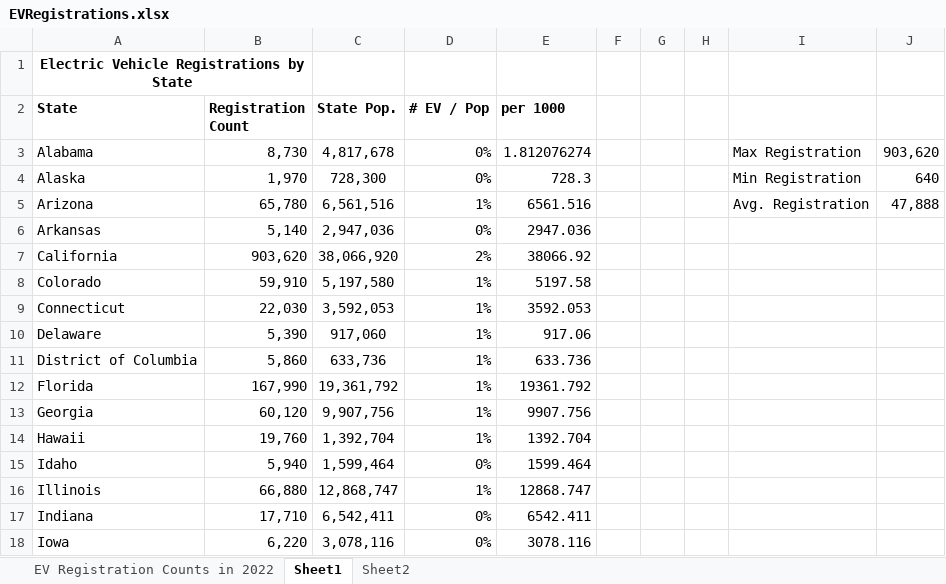
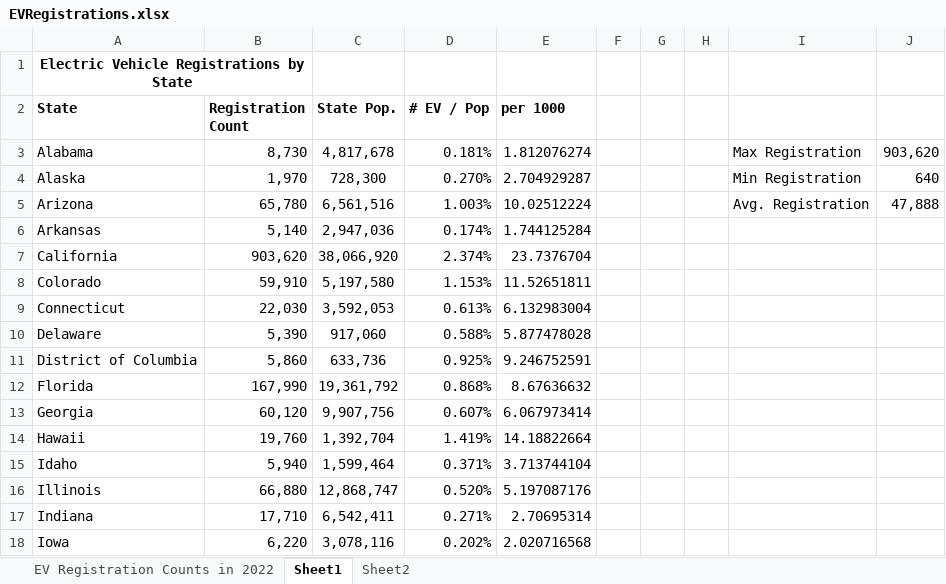
Before and after one commit to JeremyCarter2/activities, an Excel workbook: ClassProject/EVRegistrations.xlsx, sheet Sheet1, drawn as a sheet; only a part is shown; values as stored, in another font and other column widths than the file's, no borders; charts and pictures and table styles not drawn; the diff covers the shown part only; the diff names each change by its address in the sheet, - before the commit and + after, or states it on an @@ line.

```diff
--- a/ClassProject/EVRegistrations.xlsx (sheet Sheet1)
+++ b/ClassProject/EVRegistrations.xlsx (sheet Sheet1)
-D3 (# EV / Pop): 0%
+D3 (# EV / Pop): 0.181%
-D4 (# EV / Pop): 0%
+D4 (# EV / Pop): 0.270%
-E4 (per 1000): 728.3
+E4 (per 1000): 2.704929287
-D5 (# EV / Pop): 1%
+D5 (# EV / Pop): 1.003%
-E5 (per 1000): 6561.516
+E5 (per 1000): 10.02512224
-D6 (# EV / Pop): 0%
+D6 (# EV / Pop): 0.174%
-E6 (per 1000): 2947.036
+E6 (per 1000): 1.744125284
-D7 (# EV / Pop): 2%
+D7 (# EV / Pop): 2.374%
-E7 (per 1000): 38066.92
+E7 (per 1000): 23.7376704
-D8 (# EV / Pop): 1%
+D8 (# EV / Pop): 1.153%
-E8 (per 1000): 5197.58
+E8 (per 1000): 11.52651811
-D9 (# EV / Pop): 1%
+D9 (# EV / Pop): 0.613%
-E9 (per 1000): 3592.053
+E9 (per 1000): 6.132983004
-D10 (# EV / Pop): 1%
+D10 (# EV / Pop): 0.588%
-E10 (per 1000): 917.06
+E10 (per 1000): 5.877478028
-D11 (# EV / Pop): 1%
+D11 (# EV / Pop): 0.925%
-E11 (per 1000): 633.736
+E11 (per 1000): 9.246752591
-D12 (# EV / Pop): 1%
+D12 (# EV / Pop): 0.868%
-E12 (per 1000): 19361.792
+E12 (per 1000): 8.67636632
-D13 (# EV / Pop): 1%
+D13 (# EV / Pop): 0.607%
-E13 (per 1000): 9907.756
+E13 (per 1000): 6.067973414
-D14 (# EV / Pop): 1%
+D14 (# EV / Pop): 1.419%
-E14 (per 1000): 1392.704
+E14 (per 1000): 14.18822664
-D15 (# EV / Pop): 0%
+D15 (# EV / Pop): 0.371%
-E15 (per 1000): 1599.464
+E15 (per 1000): 3.713744104
-D16 (# EV / Pop): 1%
+D16 (# EV / Pop): 0.520%
-E16 (per 1000): 12868.747
+E16 (per 1000): 5.197087176
-D17 (# EV / Pop): 0%
+D17 (# EV / Pop): 0.271%
-E17 (per 1000): 6542.411
+E17 (per 1000): 2.70695314
-D18 (# EV / Pop): 0%
+D18 (# EV / Pop): 0.202%
-E18 (per 1000): 3078.116
+E18 (per 1000): 2.020716568
```
Also changed, not shown: 70 edited cells elsewhere in this sheet, formulas that keep their value, charts or pictures.
